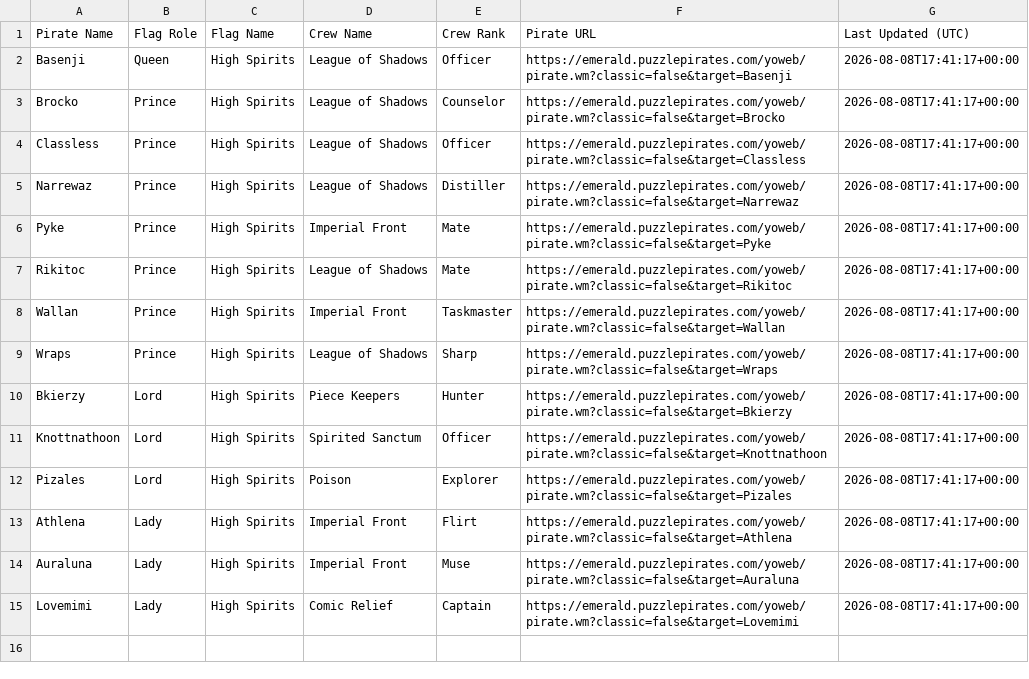
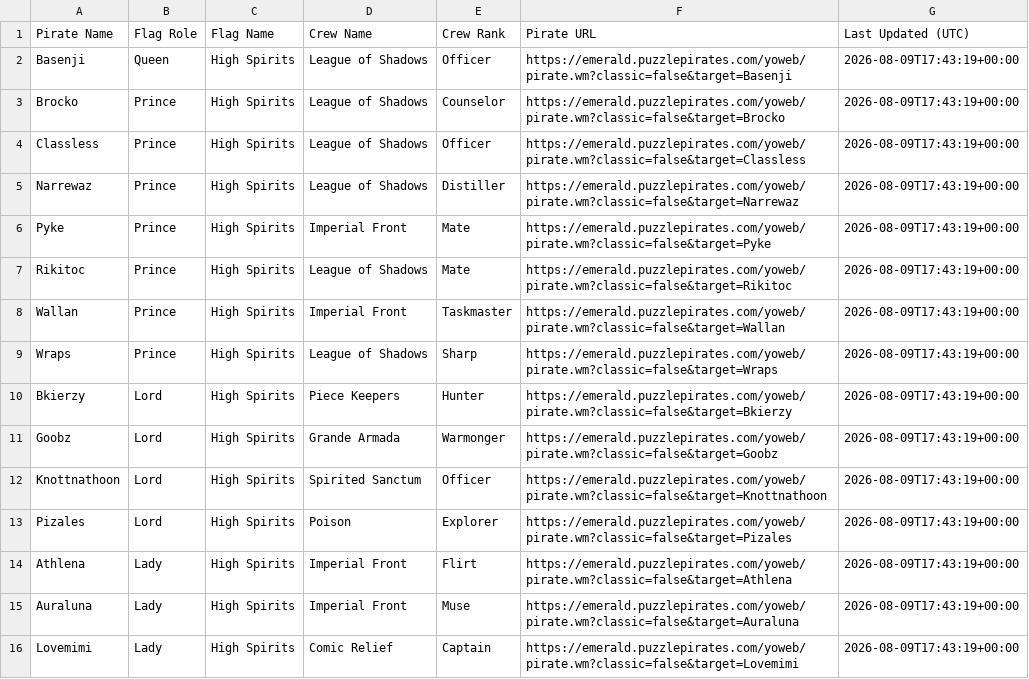
Before and after one commit to RikitoC/RikitoC.github.io, a CSV file: data/royals.csv, drawn as a sheet.

```diff
--- a/data/royals.csv
+++ b/data/royals.csv
@@ -1,15 +1,16 @@
 Pirate Name,Flag Role,Flag Name,Crew Name,Crew Rank,Pirate URL,Last Updated (UTC)
-Basenji,Queen,High Spirits,League of Shadows,Officer,https://emerald.puzzlepirates.com/yoweb/pirate.wm?classic=false&target=Basenji,2026-08-08T17:41:17+00:00
-Brocko,Prince,High Spirits,League of Shadows,Counselor,https://emerald.puzzlepirates.com/yoweb/pirate.wm?classic=false&target=Brocko,2026-08-08T17:41:17+00:00
-Classless,Prince,High Spirits,League of Shadows,Officer,https://emerald.puzzlepirates.com/yoweb/pirate.wm?classic=false&target=Classless,2026-08-08T17:41:17+00:00
-Narrewaz,Prince,High Spirits,League of Shadows,Distiller,https://emerald.puzzlepirates.com/yoweb/pirate.wm?classic=false&target=Narrewaz,2026-08-08T17:41:17+00:00
-Pyke,Prince,High Spirits,Imperial Front,Mate,https://emerald.puzzlepirates.com/yoweb/pirate.wm?classic=false&target=Pyke,2026-08-08T17:41:17+00:00
-Rikitoc,Prince,High Spirits,League of Shadows,Mate,https://emerald.puzzlepirates.com/yoweb/pirate.wm?classic=false&target=Rikitoc,2026-08-08T17:41:17+00:00
-Wallan,Prince,High Spirits,Imperial Front,Taskmaster,https://emerald.puzzlepirates.com/yoweb/pirate.wm?classic=false&target=Wallan,2026-08-08T17:41:17+00:00
-Wraps,Prince,High Spirits,League of Shadows,Sharp,https://emerald.puzzlepirates.com/yoweb/pirate.wm?classic=false&target=Wraps,2026-08-08T17:41:17+00:00
-Bkierzy,Lord,High Spirits,Piece Keepers,Hunter,https://emerald.puzzlepirates.com/yoweb/pirate.wm?classic=false&target=Bkierzy,2026-08-08T17:41:17+00:00
-Knottnathoon,Lord,High Spirits,Spirited Sanctum,Officer,https://emerald.puzzlepirates.com/yoweb/pirate.wm?classic=false&target=Knottnathoon,2026-08-08T17:41:17+00:00
-Pizales,Lord,High Spirits,Poison,Explorer,https://emerald.puzzlepirates.com/yoweb/pirate.wm?classic=false&target=Pizales,2026-08-08T17:41:17+00:00
-Athlena,Lady,High Spirits,Imperial Front,Flirt,https://emerald.puzzlepirates.com/yoweb/pirate.wm?classic=false&target=Athlena,2026-08-08T17:41:17+00:00
-Auraluna,Lady,High Spirits,Imperial Front,Muse,https://emerald.puzzlepirates.com/yoweb/pirate.wm?classic=false&target=Auraluna,2026-08-08T17:41:17+00:00
-Lovemimi,Lady,High Spirits,Comic Relief,Captain,https://emerald.puzzlepirates.com/yoweb/pirate.wm?classic=false&target=Lovemimi,2026-08-08T17:41:17+00:00
+Basenji,Queen,High Spirits,League of Shadows,Officer,https://emerald.puzzlepirates.com/yoweb/pirate.wm?classic=false&target=Basenji,2026-08-09T17:43:19+00:00
+Brocko,Prince,High Spirits,League of Shadows,Counselor,https://emerald.puzzlepirates.com/yoweb/pirate.wm?classic=false&target=Brocko,2026-08-09T17:43:19+00:00
+Classless,Prince,High Spirits,League of Shadows,Officer,https://emerald.puzzlepirates.com/yoweb/pirate.wm?classic=false&target=Classless,2026-08-09T17:43:19+00:00
+Narrewaz,Prince,High Spirits,League of Shadows,Distiller,https://emerald.puzzlepirates.com/yoweb/pirate.wm?classic=false&target=Narrewaz,2026-08-09T17:43:19+00:00
+Pyke,Prince,High Spirits,Imperial Front,Mate,https://emerald.puzzlepirates.com/yoweb/pirate.wm?classic=false&target=Pyke,2026-08-09T17:43:19+00:00
+Rikitoc,Prince,High Spirits,League of Shadows,Mate,https://emerald.puzzlepirates.com/yoweb/pirate.wm?classic=false&target=Rikitoc,2026-08-09T17:43:19+00:00
+Wallan,Prince,High Spirits,Imperial Front,Taskmaster,https://emerald.puzzlepirates.com/yoweb/pirate.wm?classic=false&target=Wallan,2026-08-09T17:43:19+00:00
+Wraps,Prince,High Spirits,League of Shadows,Sharp,https://emerald.puzzlepirates.com/yoweb/pirate.wm?classic=false&target=Wraps,2026-08-09T17:43:19+00:00
+Bkierzy,Lord,High Spirits,Piece Keepers,Hunter,https://emerald.puzzlepirates.com/yoweb/pirate.wm?classic=false&target=Bkierzy,2026-08-09T17:43:19+00:00
+Goobz,Lord,High Spirits,Grande Armada,Warmonger,https://emerald.puzzlepirates.com/yoweb/pirate.wm?classic=false&target=Goobz,2026-08-09T17:43:19+00:00
+Knottnathoon,Lord,High Spirits,Spirited Sanctum,Officer,https://emerald.puzzlepirates.com/yoweb/pirate.wm?classic=false&target=Knottnathoon,2026-08-09T17:43:19+00:00
+Pizales,Lord,High Spirits,Poison,Explorer,https://emerald.puzzlepirates.com/yoweb/pirate.wm?classic=false&target=Pizales,2026-08-09T17:43:19+00:00
+Athlena,Lady,High Spirits,Imperial Front,Flirt,https://emerald.puzzlepirates.com/yoweb/pirate.wm?classic=false&target=Athlena,2026-08-09T17:43:19+00:00
+Auraluna,Lady,High Spirits,Imperial Front,Muse,https://emerald.puzzlepirates.com/yoweb/pirate.wm?classic=false&target=Auraluna,2026-08-09T17:43:19+00:00
+Lovemimi,Lady,High Spirits,Comic Relief,Captain,https://emerald.puzzlepirates.com/yoweb/pirate.wm?classic=false&target=Lovemimi,2026-08-09T17:43:19+00:00
```
Also changed, not shown: data/crew_details.csv, data/external_pirates_latest.csv, 4 other files.
